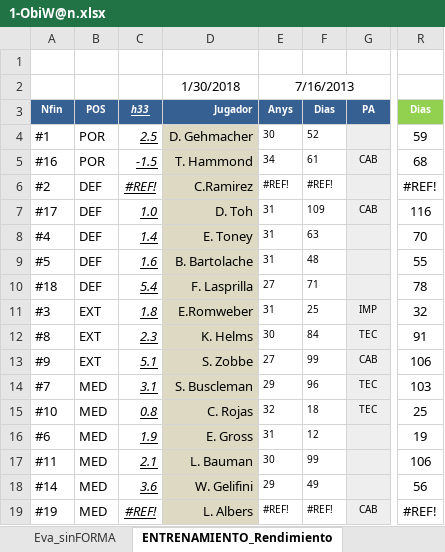
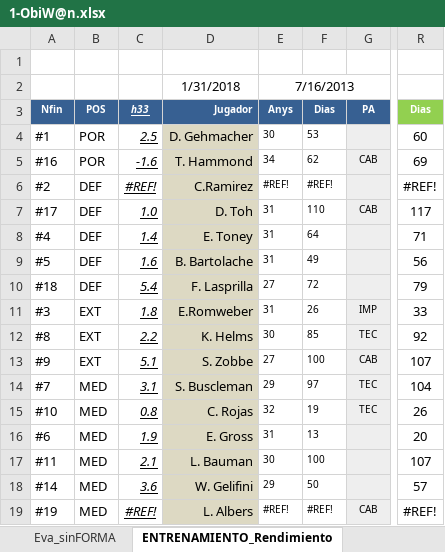
Before and after one commit to uny11/HI, an Excel workbook: projects/current/hattrick/1-ObiW@n.xlsx, sheet ENTRENAMIENTO_Rendimiento, drawn as a sheet; only a part is shown, gaps mark what is left out; values as stored, in another font and other column widths than the file's, no borders; conditional formats not drawn; the diff covers the shown part only; the diff names each change by its address in the sheet, - before the commit and + after, or states it on an @@ line.

```diff
--- a/projects/current/hattrick/1-ObiW@n.xlsx (sheet ENTRENAMIENTO_Rendimiento)
+++ b/projects/current/hattrick/1-ObiW@n.xlsx (sheet ENTRENAMIENTO_Rendimiento)
-D2: 1/30/2018
+D2: 1/31/2018
-F4: 52
+F4: 53
-R4: 59
+R4: 60
-C5: -1.5
+C5: -1.6
-F5: 61
+F5: 62
-R5: 68
+R5: 69
-F7: 109
+F7: 110
-R7: 116
+R7: 117
-F8: 63
+F8: 64
-R8: 70
+R8: 71
-F9: 48
+F9: 49
-R9: 55
+R9: 56
-F10: 71
+F10: 72
-R10: 78
+R10: 79
-F11: 25
+F11: 26
-R11: 32
+R11: 33
-C12: 2.3
+C12: 2.2
-F12: 84
+F12: 85
-R12: 91
+R12: 92
-F13: 99
+F13: 100
-R13: 106
+R13: 107
-F14: 96
+F14: 97
-R14: 103
+R14: 104
-F15: 18
+F15: 19
-R15: 25
+R15: 26
-F16: 12
+F16: 13
-R16: 19
+R16: 20
-F17: 99
+F17: 100
-R17: 106
+R17: 107
-F18: 49
+F18: 50
-R18: 56
+R18: 57
```
Also changed, not shown: 8 edited cells elsewhere in this sheet, sheet PLANTILLA, sheet RecienPromocionados, sheet PAS, sheet LAT, sheet DEF, sheet JUG, 4 more sheets, charts or pictures, 8 other files.
